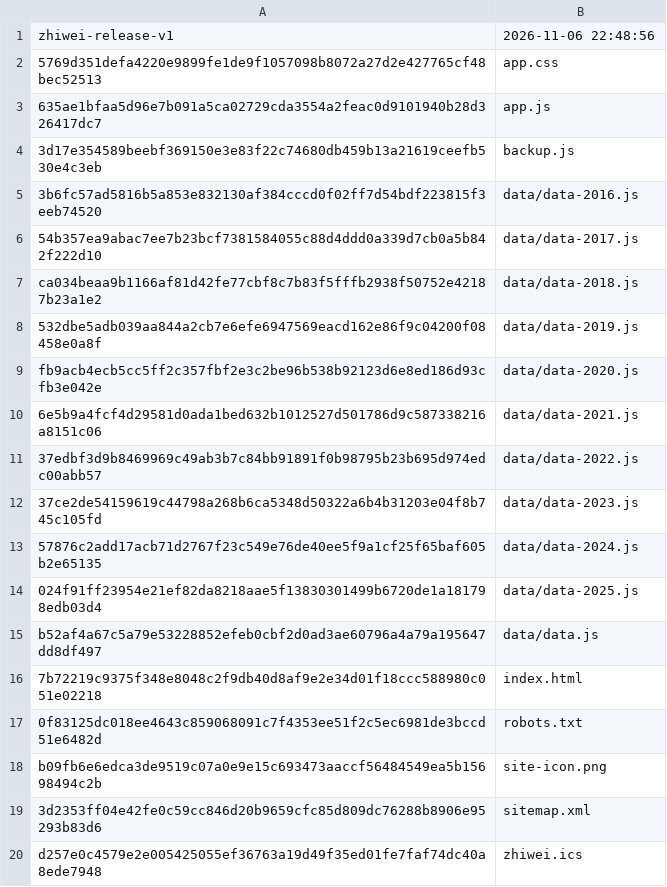
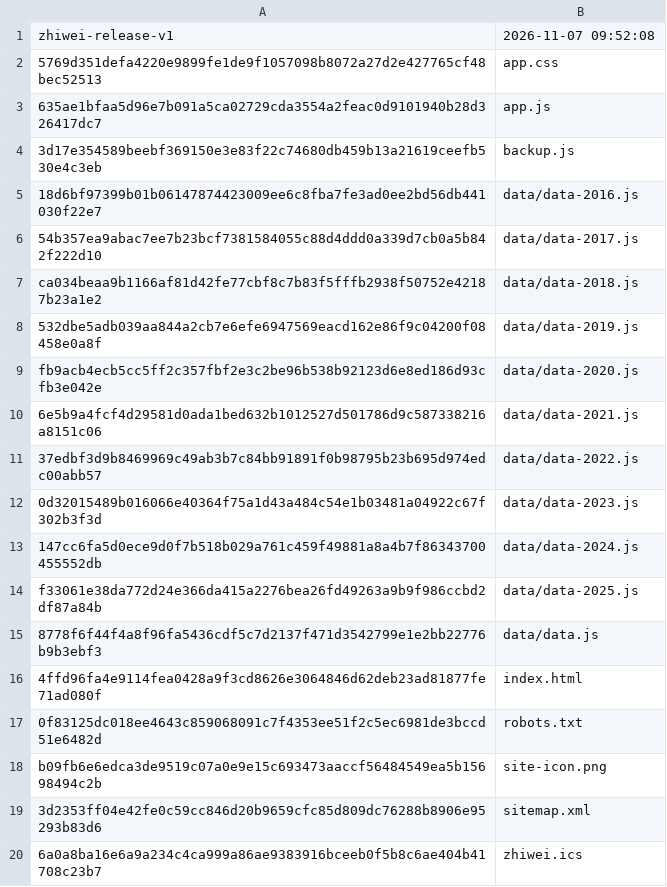
Before and after one commit to WooJi0127/zhiwei, a TSV file: desktop/app/release-manifest.tsv, drawn as a sheet.

```diff
--- a/desktop/app/release-manifest.tsv
+++ b/desktop/app/release-manifest.tsv
@@ -1,2 +1,2 @@
-zhiwei-release-v1	2026-11-06 22:48:56
+zhiwei-release-v1	2026-11-07 09:52:08
 5769d351defa4220e9899fe1de9f1057098b8072a27d2e427765cf48bec52513	app.css
@@ -4,3 +4,3 @@ zhiwei-release-v1	2026-11-06 22:48:56
 3d17e354589beebf369150e3e83f22c74680db459b13a21619ceefb530e4c3eb	backup.js
-3b6fc57ad5816b5a853e832130af384cccd0f02ff7d54bdf223815f3eeb74520	data/data-2016.js
+18d6bf97399b01b06147874423009ee6c8fba7fe3ad0ee2bd56db441030f22e7	data/data-2016.js
 54b357ea9abac7ee7b23bcf7381584055c88d4ddd0a339d7cb0a5b842f222d10	data/data-2017.js
@@ -11,7 +11,7 @@ fb9acb4ecb5cc5ff2c357fbf2e3c2be96b538b92123d6e8ed186d93cfb3e042e	data/data-2020.
 37edbf3d9b8469969c49ab3b7c84bb91891f0b98795b23b695d974edc00abb57	data/data-2022.js
-37ce2de54159619c44798a268b6ca5348d50322a6b4b31203e04f8b745c105fd	data/data-2023.js
-57876c2add17acb71d2767f23c549e76de40ee5f9a1cf25f65baf605b2e65135	data/data-2024.js
-024f91ff23954e21ef82da8218aae5f13830301499b6720de1a181798edb03d4	data/data-2025.js
-b52af4a67c5a79e53228852efeb0cbf2d0ad3ae60796a4a79a195647dd8df497	data/data.js
-7b72219c9375f348e8048c2f9db40d8af9e2e34d01f18ccc588980c051e02218	index.html
+0d32015489b016066e40364f75a1d43a484c54e1b03481a04922c67f302b3f3d	data/data-2023.js
+147cc6fa5d0ece9d0f7b518b029a761c459f49881a8a4b7f86343700455552db	data/data-2024.js
+f33061e38da772d24e366da415a2276bea26fd49263a9b9f986ccbd2df87a84b	data/data-2025.js
+8778f6f44f4a8f96fa5436cdf5c7d2137f471d3542799e1e2bb22776b9b3ebf3	data/data.js
+4ffd96fa4e9114fea0428a9f3cd8626e3064846d62deb23ad81877fe71ad080f	index.html
 0f83125dc018ee4643c859068091c7f4353ee51f2c5ec6981de3bccd51e6482d	robots.txt
@@ -19,2 +19,2 @@ b09fb6e6edca3de9519c07a0e9e15c693473aaccf56484549ea5b15698494c2b	site-icon.png
 3d2353ff04e42fe0c59cc846d20b9659cfc85d809dc76288b8906e95293b83d6	sitemap.xml
-d257e0c4579e2e005425055ef36763a19d49f35ed01fe7faf74dc40a8ede7948	zhiwei.ics
+6a0a8ba16e6a9a234c4ca999a86ae9383916bceeb0f5b8c6ae404b41708c23b7	zhiwei.ics
```
Also changed, not shown: site/release-manifest.tsv, 51 other files.
